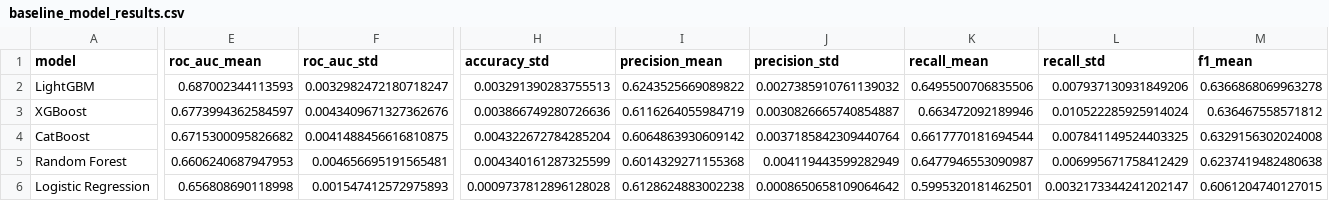
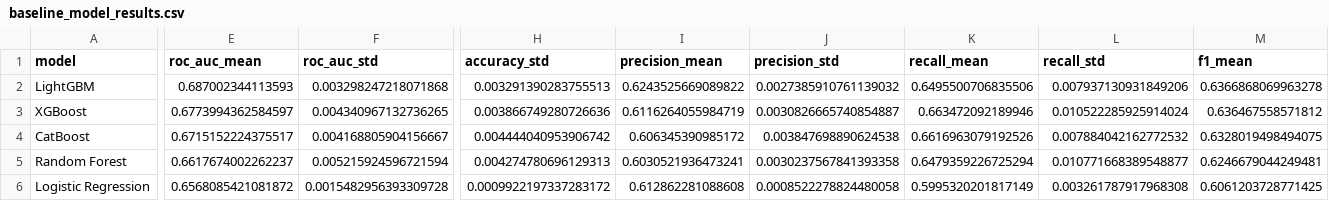
Before and after one commit to koushik0004/gci-telecom-domain-ml-model, a CSV file: Final Assignment/telecom/baseline_model_results.csv, drawn as a sheet; only a part is shown, gaps mark what is left out; the diff covers the shown part only; the diff names each change by its address in the sheet, - before the commit and + after, or states it on an @@ line.

```diff
--- a/Final Assignment/telecom/baseline_model_results.csv
+++ b/Final Assignment/telecom/baseline_model_results.csv
-F2 (roc_auc_std): 0.0032982472180718247
+F2 (roc_auc_std): 0.003298247218071868
-F3 (roc_auc_std): 0.0043409671327362676
+F3 (roc_auc_std): 0.004340967132736265
-E4 (roc_auc_mean): 0.6715300095826682
+E4 (roc_auc_mean): 0.6715152224375517
-F4 (roc_auc_std): 0.0041488456616810875
+F4 (roc_auc_std): 0.004168805904156667
-H4 (accuracy_std): 0.004322672784285204
+H4 (accuracy_std): 0.004444040953906742
-I4 (precision_mean): 0.6064863930609142
+I4 (precision_mean): 0.606345390985172
-J4 (precision_std): 0.0037185842309440764
+J4 (precision_std): 0.003847698890624538
-K4 (recall_mean): 0.6617770181694544
+K4 (recall_mean): 0.6616963079192526
-L4 (recall_std): 0.007841149524403325
+L4 (recall_std): 0.007884042162772532
-M4 (f1_mean): 0.6329156302024008
+M4 (f1_mean): 0.6328019498494075
-E5 (roc_auc_mean): 0.6606240687947953
+E5 (roc_auc_mean): 0.6617674002262237
-F5 (roc_auc_std): 0.004656695191565481
+F5 (roc_auc_std): 0.005215924596721594
-H5 (accuracy_std): 0.004340161287325599
+H5 (accuracy_std): 0.004274780696129313
-I5 (precision_mean): 0.6014329271155368
+I5 (precision_mean): 0.6030521936473241
-J5 (precision_std): 0.004119443599282949
+J5 (precision_std): 0.0030237567841393358
-K5 (recall_mean): 0.6477946553090987
+K5 (recall_mean): 0.6479359226725294
-L5 (recall_std): 0.006995671758412429
+L5 (recall_std): 0.010771668389548877
-M5 (f1_mean): 0.6237419482480638
+M5 (f1_mean): 0.6246679044249481
-E6 (roc_auc_mean): 0.656808690118998
+E6 (roc_auc_mean): 0.6568085421081872
-F6 (roc_auc_std): 0.001547412572975893
+F6 (roc_auc_std): 0.0015482956393309728
-H6 (accuracy_std): 0.0009737812896128028
+H6 (accuracy_std): 0.0009922197337283172
-I6 (precision_mean): 0.6128624883002238
+I6 (precision_mean): 0.612862281088608
-J6 (precision_std): 0.0008650658109064642
+J6 (precision_std): 0.0008522278824480058
-K6 (recall_mean): 0.5995320181462501
+K6 (recall_mean): 0.5995320201817149
-L6 (recall_std): 0.0032173344241202147
+L6 (recall_std): 0.003261787917968308
-M6 (f1_mean): 0.6061204740127015
+M6 (f1_mean): 0.6061203728771425
```
Also changed, not shown: 8 edited cells elsewhere in this file, Final Assignment/telecom/feature_engineering_summary.csv, Final Assignment/telecom/feature_validation.csv, 27 other files.
